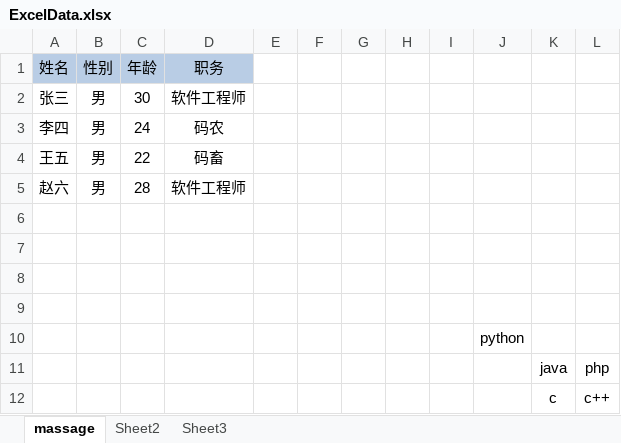
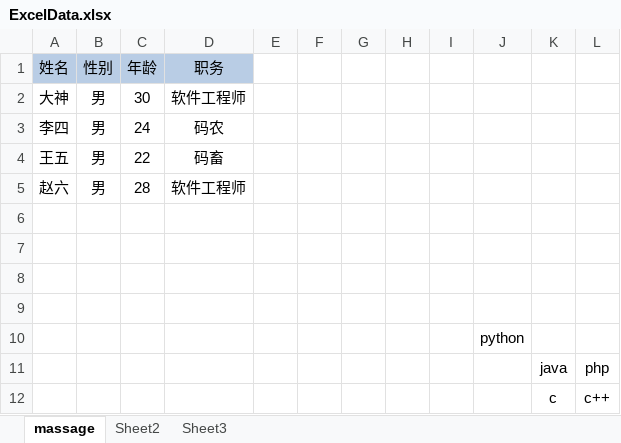
Before and after one commit to White2017/PythonLanguageDemo, an Excel workbook: dealwith_excel_demo/excel_file/ExcelData.xlsx, sheet massage, drawn as a sheet; values as stored, in another font and other column widths than the file's, no borders; the diff names each change by its address in the sheet, - before the commit and + after, or states it on an @@ line.

```diff
--- a/dealwith_excel_demo/excel_file/ExcelData.xlsx (sheet massage)
+++ b/dealwith_excel_demo/excel_file/ExcelData.xlsx (sheet massage)
-A2 (姓名): 张三
+A2 (姓名): 大神
```
Also changed, not shown: 1 other file.
